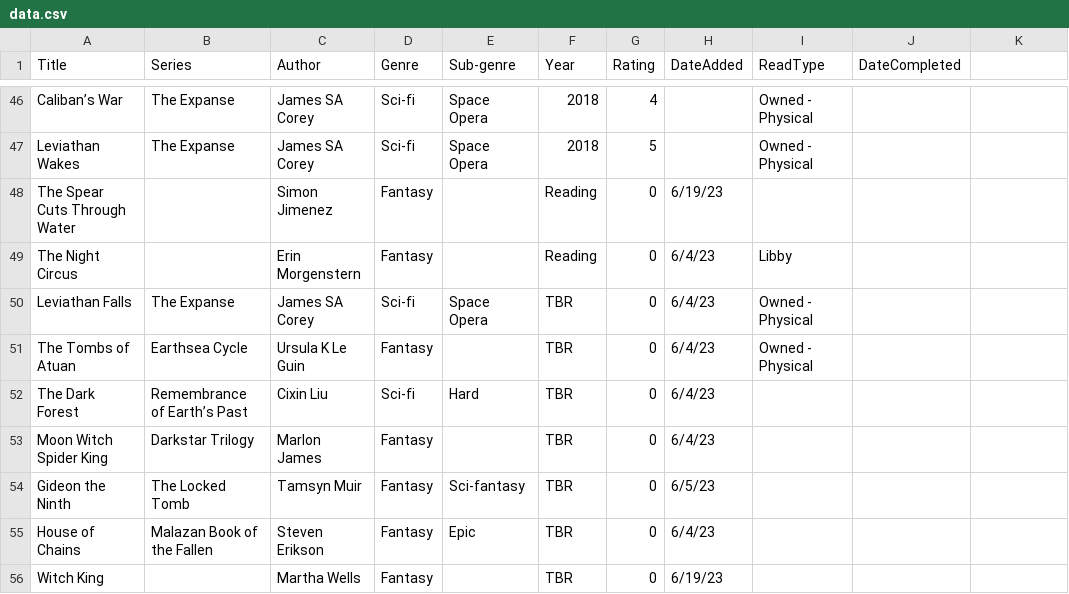
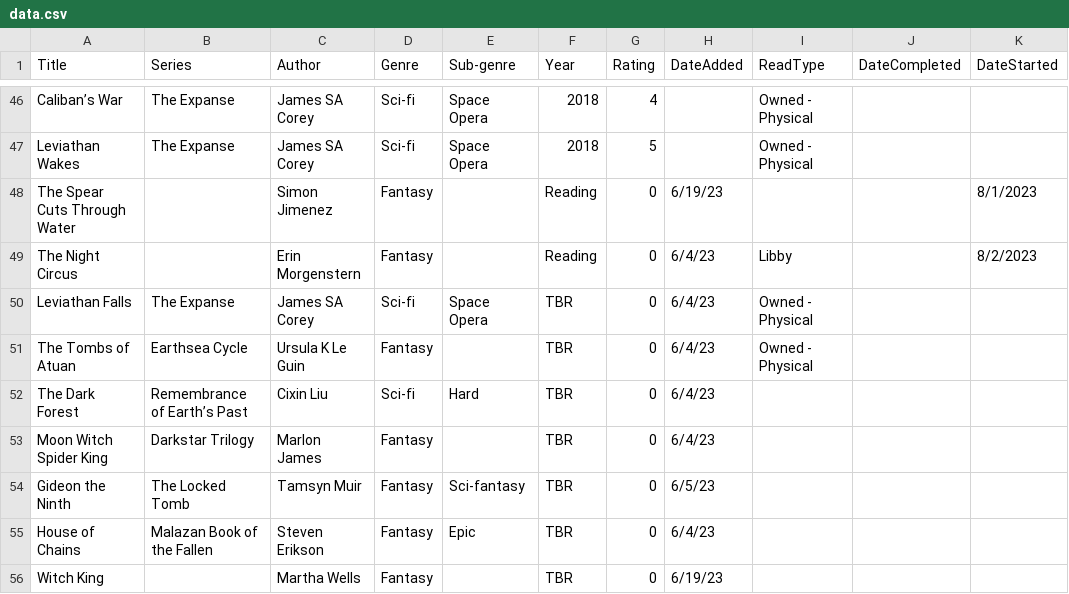
Before and after one commit to baxtersa/cozy-reads, a CSV file: Resources/data.csv, drawn as a sheet; only a part is shown, gaps mark what is left out; the diff names each change by its address in the sheet, - before the commit and + after, or states it on an @@ line.

Commit message:
WIP: Add dateStarted to test data

```diff
--- a/Resources/data.csv
+++ b/Resources/data.csv
-K1: (empty)
+K1: DateStarted
-K48 (DateStarted): (empty)
+K48 (DateStarted): 8/1/2023
-K49 (DateStarted): (empty)
+K49 (DateStarted): 8/2/2023
```
